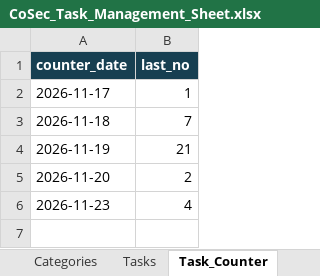
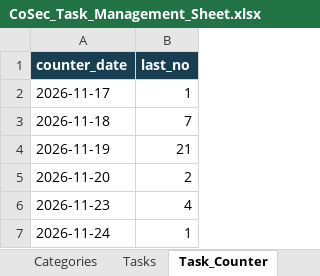
Before and after one commit to QO-BIG/chatbot-1, an Excel workbook: CoSec_Task_Management_Sheet.xlsx, sheet Task_Counter, drawn as a sheet; values as stored, in another font and other column widths than the file's, no borders; the diff names each change by its address in the sheet, - before the commit and + after, or states it on an @@ line.

```diff
--- a/CoSec_Task_Management_Sheet.xlsx (sheet Task_Counter)
+++ b/CoSec_Task_Management_Sheet.xlsx (sheet Task_Counter)
+row 7: 2026-11-24 | 1
```
Also changed, not shown: sheet Tasks, sheet Audit_Log, 1 other file.
